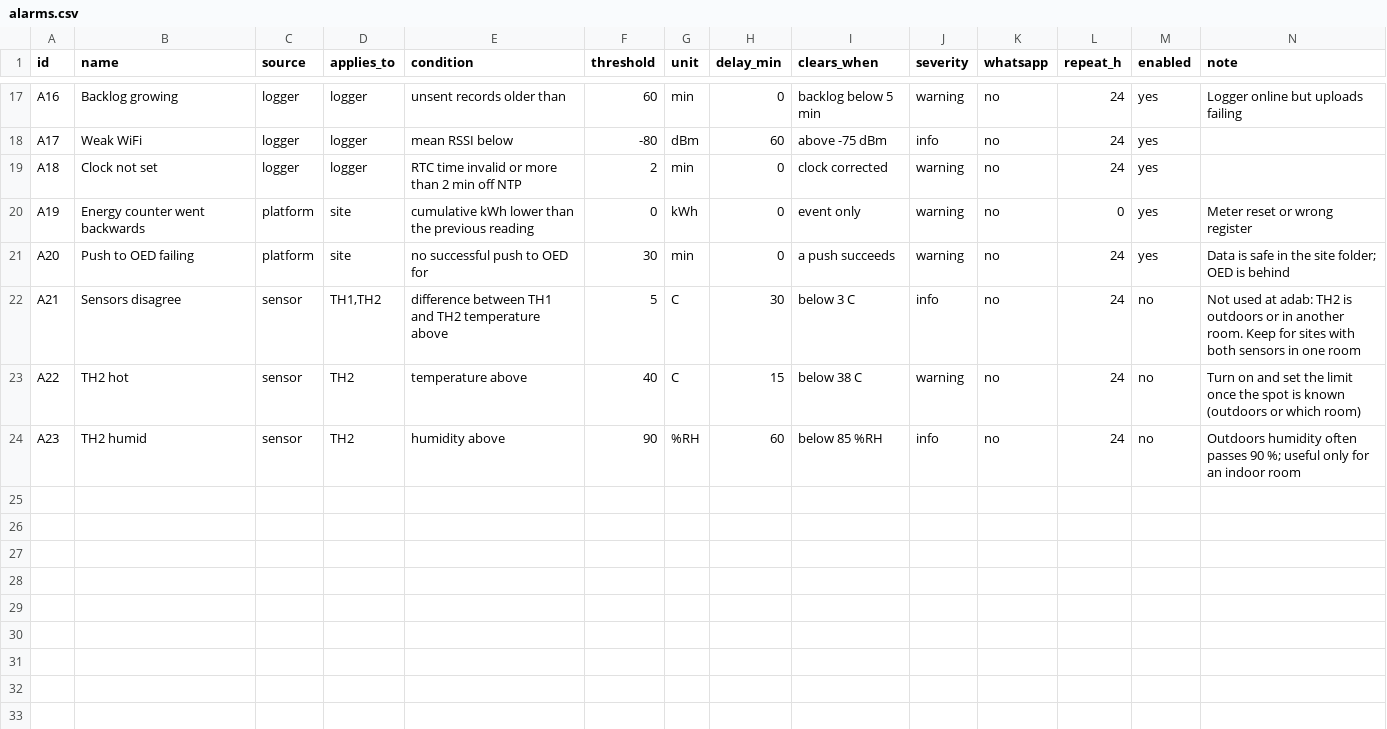
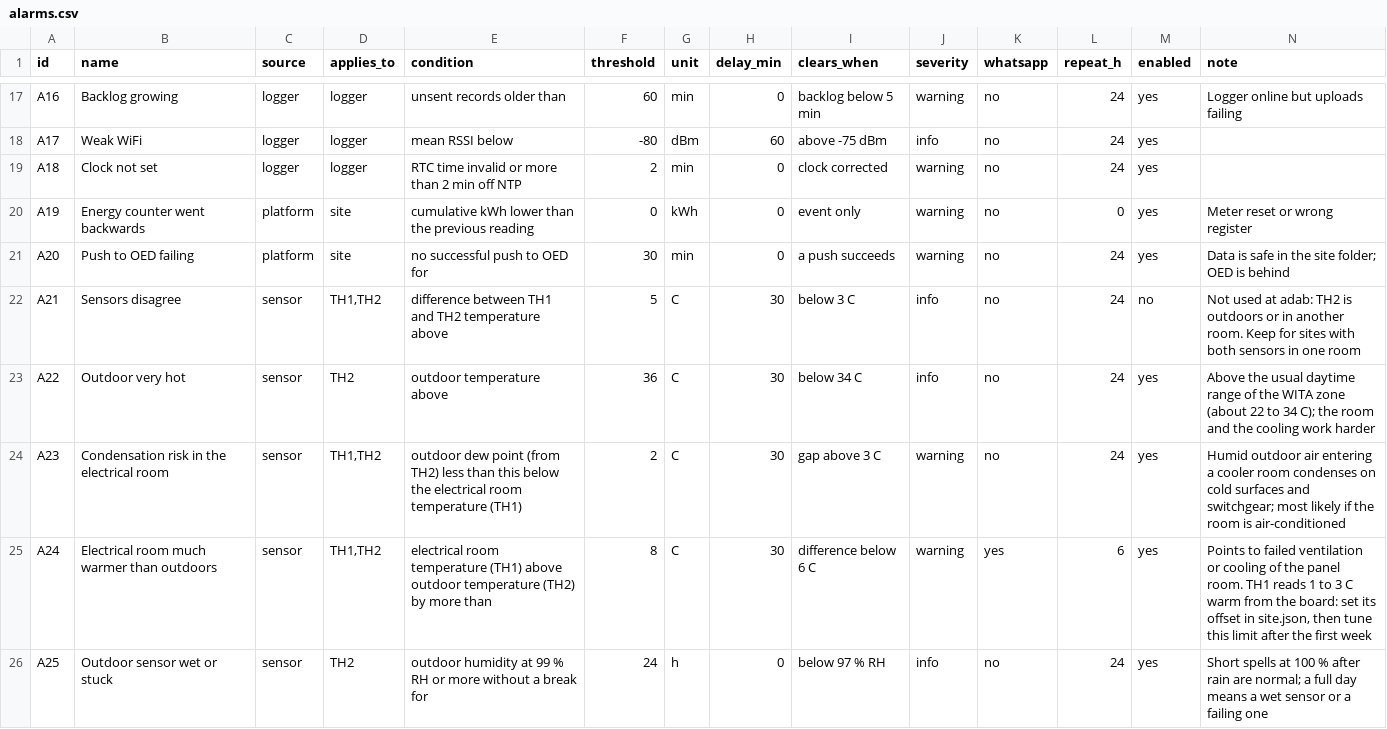
Before and after one commit to julien355/esp32-datalogging, a CSV file: docs/alarms/alarms.csv, drawn as a sheet; only a part is shown, gaps mark what is left out.

```diff
--- a/docs/alarms/alarms.csv
+++ b/docs/alarms/alarms.csv
@@ -22,3 +22,5 @@ A20,Push to OED failing,platform,site,no successful push to OED for,30,min,0,a p
 A21,Sensors disagree,sensor,"TH1,TH2",difference between TH1 and TH2 temperature above,5,C,30,below 3 C,info,no,24,no,Not used at adab: TH2 is outdoors or in another room. Keep for sites with both sensors in one room
-A22,TH2 hot,sensor,TH2,temperature above,40,C,15,below 38 C,warning,no,24,no,Turn on and set the limit once the spot is known (outdoors or which room)
-A23,TH2 humid,sensor,TH2,humidity above,90,%RH,60,below 85 %RH,info,no,24,no,Outdoors humidity often passes 90 %; useful only for an indoor room
+A22,Outdoor very hot,sensor,TH2,outdoor temperature above,36,C,30,below 34 C,info,no,24,yes,Above the usual daytime range of the WITA zone (about 22 to 34 C); the room and the cooling work harder
+A23,Condensation risk in the electrical room,sensor,"TH1,TH2",outdoor dew point (from TH2) less than this below the electrical room temperature (TH1),2,C,30,gap above 3 C,warning,no,24,yes,Humid outdoor air entering a cooler room condenses on cold surfaces and switchgear; most likely if the room is air-conditioned
+A24,Electrical room much warmer than outdoors,sensor,"TH1,TH2",electrical room temperature (TH1) above outdoor temperature (TH2) by more than,8,C,30,difference below 6 C,warning,yes,6,yes,"Points to failed ventilation or cooling of the panel room. TH1 reads 1 to 3 C warm from the board: set its offset in site.json, then tune this limit after the first week"
+A25,Outdoor sensor wet or stuck,sensor,TH2,outdoor humidity at 99 % RH or more without a break for,24,h,0,below 97 % RH,info,no,24,yes,Short spells at 100 % after rain are normal; a full day means a wet sensor or a failing one
```
Also changed, not shown: 3 other files.
